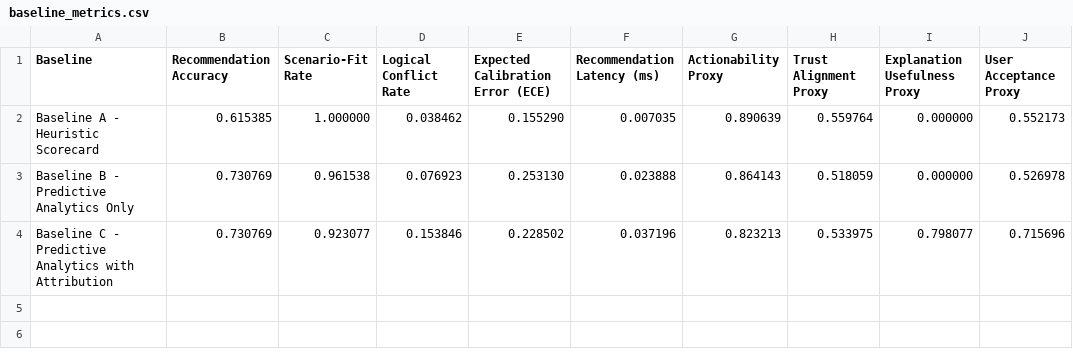
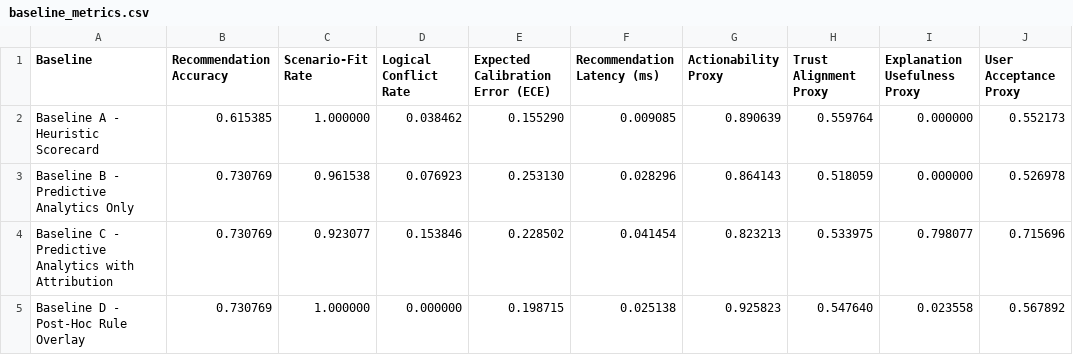
Before and after one commit to j1ngy0ng/FYP-Desicion-Support-System, a CSV file: outputs/normal/baseline_metrics.csv, drawn as a sheet.

```diff
--- a/outputs/normal/baseline_metrics.csv
+++ b/outputs/normal/baseline_metrics.csv
@@ -1,4 +1,5 @@
 Baseline,Recommendation Accuracy,Scenario-Fit Rate,Logical Conflict Rate,Expected Calibration Error (ECE),Recommendation Latency (ms),Actionability Proxy,Trust Alignment Proxy,Explanation Usefulness Proxy,User Acceptance Proxy
-Baseline A - Heuristic Scorecard,0.615385,1.000000,0.038462,0.155290,0.007035,0.890639,0.559764,0.000000,0.552173
-Baseline B - Predictive Analytics Only,0.730769,0.961538,0.076923,0.253130,0.023888,0.864143,0.518059,0.000000,0.526978
-Baseline C - Predictive Analytics with Attribution,0.730769,0.923077,0.153846,0.228502,0.037196,0.823213,0.533975,0.798077,0.715696
+Baseline A - Heuristic Scorecard,0.615385,1.000000,0.038462,0.155290,0.009085,0.890639,0.559764,0.000000,0.552173
+Baseline B - Predictive Analytics Only,0.730769,0.961538,0.076923,0.253130,0.028296,0.864143,0.518059,0.000000,0.526978
+Baseline C - Predictive Analytics with Attribution,0.730769,0.923077,0.153846,0.228502,0.041454,0.823213,0.533975,0.798077,0.715696
+Baseline D - Post-Hoc Rule Overlay,0.730769,1.000000,0.000000,0.198715,0.025138,0.925823,0.547640,0.023558,0.567892
```
Also changed, not shown: outputs/conflict_stress/baseline_metrics.csv, outputs/conflict_stress/baseline_predictions.csv, 15 other files.
